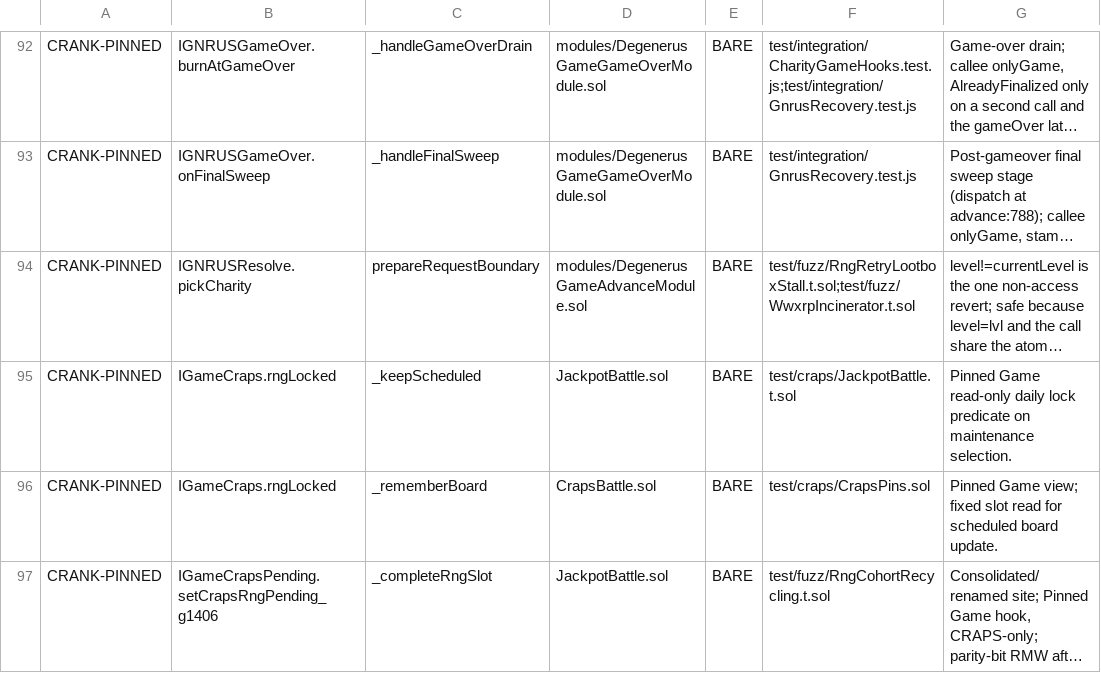
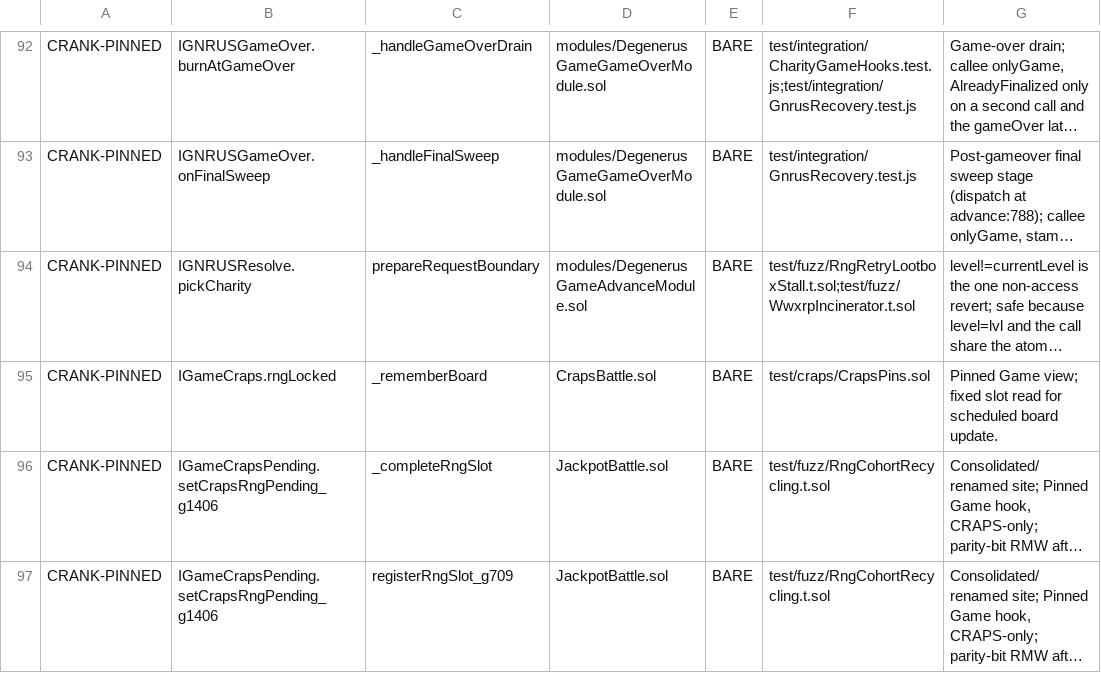
Before and after one commit to PurgeGame/degenerus-protocol, a TSV file: scripts/advance-call-manifest.tsv, drawn as a sheet; only a part is shown, gaps mark what is left out; the shorter side is filled out with more unchanged rows; long unchanged cells end in …; the diff names each change by its address in the sheet, - before the commit and + after, or states it on an @@ line.

```diff
--- a/scripts/advance-call-manifest.tsv
+++ b/scripts/advance-call-manifest.tsv
-row 95: CRANK-PINNED | IGameCraps.rngLocked | _keepScheduled | JackpotBattle.sol | BARE | test/craps/JackpotBattle.t.sol | Pinned Game read-only daily lock predicate on maintenance selection.
```
Also changed, not shown: scripts/rng-taint-manifest.tsv, 28 other files.
